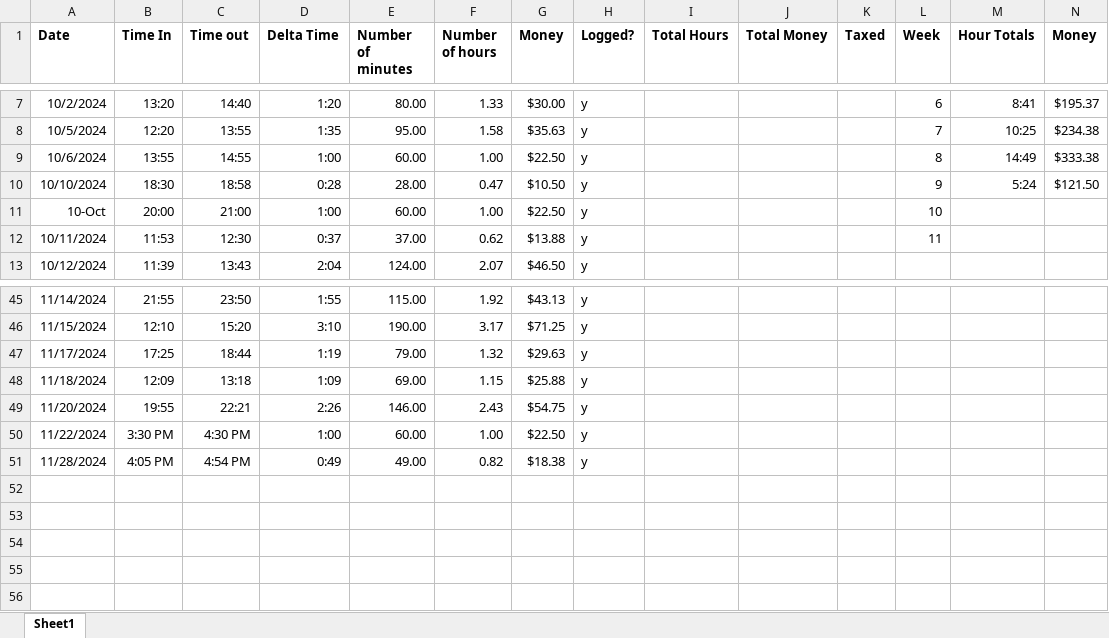
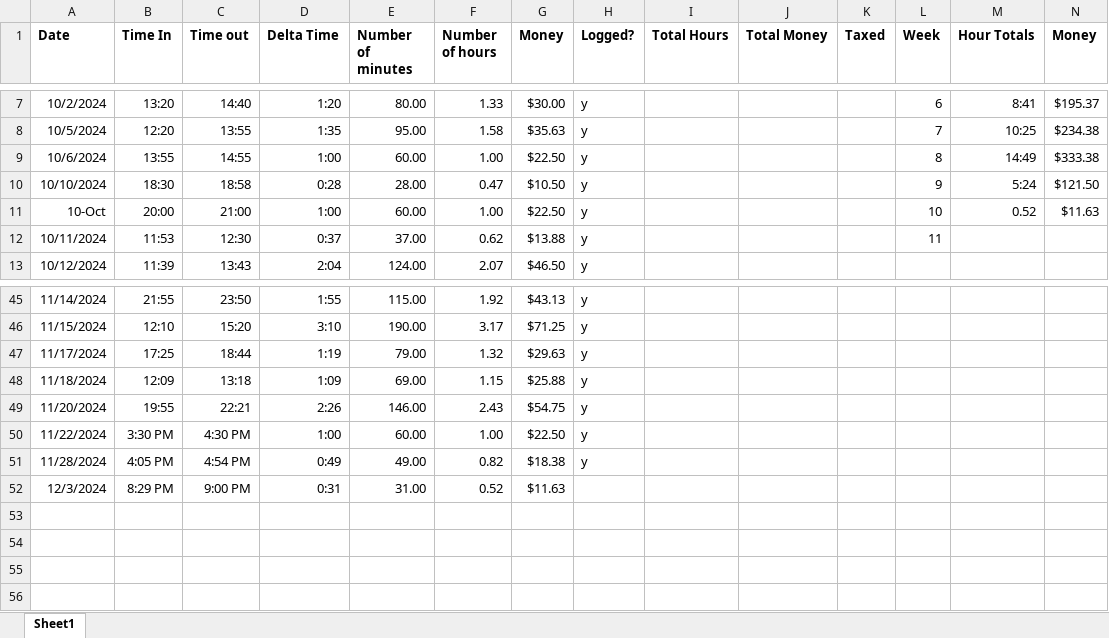
Before and after one commit to andrewpatcarr/CV_OrigamiRobot_Fall2024, an Excel workbook: Excel Time Sheet.xlsx, sheet Sheet1, drawn as a sheet; only a part is shown, gaps mark what is left out; values as stored, in another font and other column widths than the file's, no borders; the diff names each change by its address in the sheet, - before the commit and + after, or states it on an @@ line.

```diff
--- a/Excel Time Sheet.xlsx (sheet Sheet1)
+++ b/Excel Time Sheet.xlsx (sheet Sheet1)
-M11 (Hour Totals): (empty)
+M11 (Hour Totals): 0.52
-N11 (Money): (empty)
+N11 (Money): $11.63
-row 52: (empty)
+row 52: 12/3/2024 | 8:29 PM | 9:00 PM | 0:31 | 31.00 | 0.52 | $11.63
```
Also changed, not shown: 7 other files.
